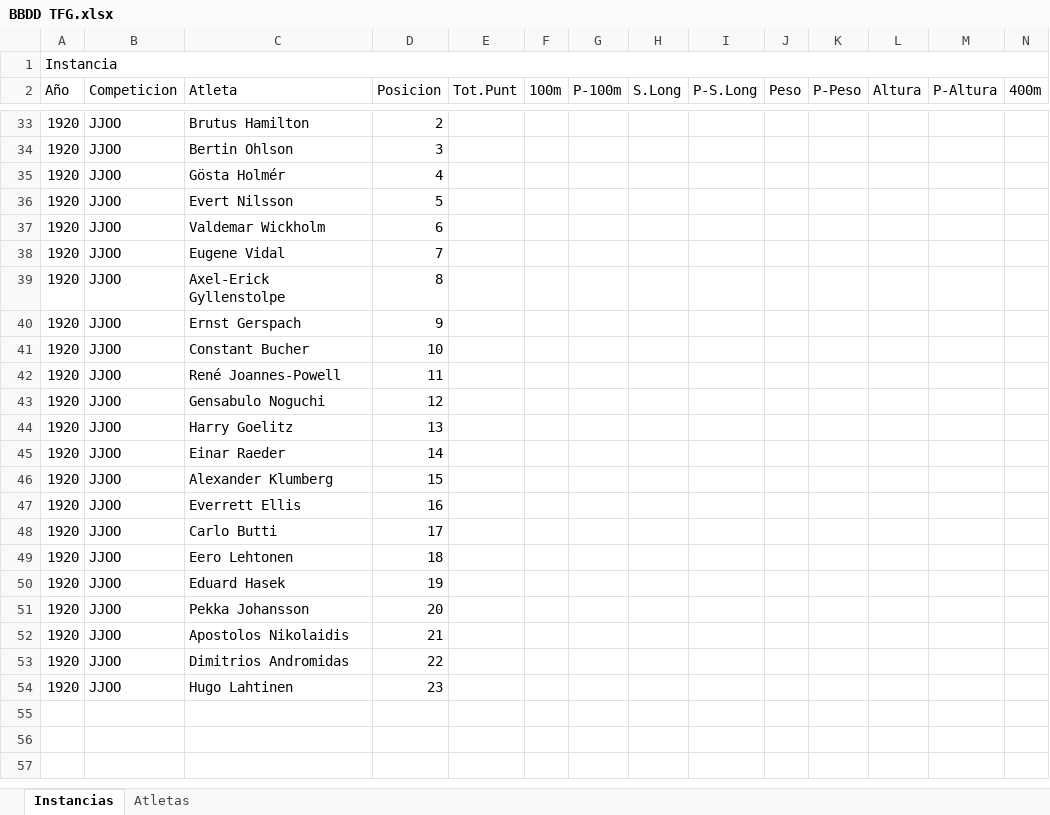
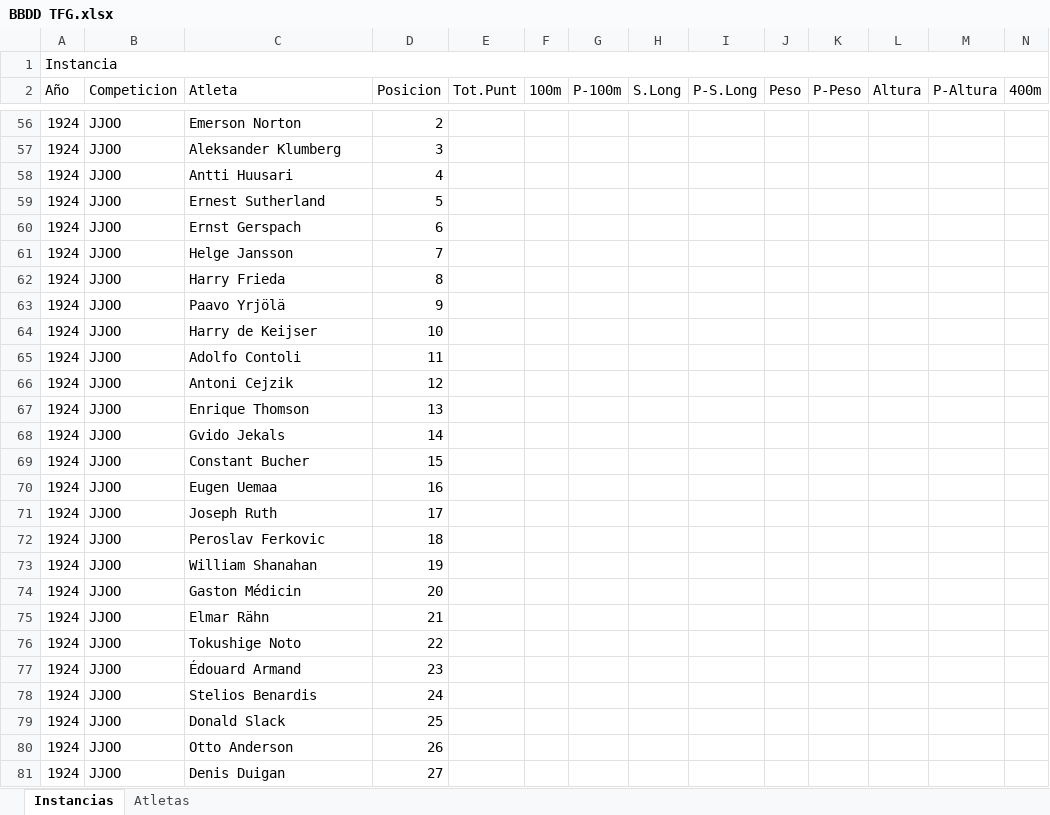
Before and after one commit to RaulCapellanFernandez/DecatlonEstadistics, an Excel workbook: Data Base Excel/BBDD TFG.xlsx, sheet Instancias, drawn as a sheet; only a part is shown, gaps mark what is left out; values as stored, in another font and other column widths than the file's, no cell formats; addresses are those after the commit; rows hold the shown columns only; the diff covers the shown part only; the diff names each change by its address in the sheet, - before the commit and + after, or states it on an @@ line.

```diff
--- a/Data Base Excel/BBDD TFG.xlsx (sheet Instancias)
+++ b/Data Base Excel/BBDD TFG.xlsx (sheet Instancias)
-A56:A77 (Año): 1920
+A56:A77 (Año): 1924
-C56 (Atleta): Brutus Hamilton
+C56 (Atleta): Emerson Norton
-C57 (Atleta): Bertin Ohlson
+C57 (Atleta): Aleksander Klumberg
-C58 (Atleta): Gösta Holmér
+C58 (Atleta): Antti Huusari
-C59 (Atleta): Evert Nilsson
+C59 (Atleta): Ernest Sutherland
-C60 (Atleta): Valdemar Wickholm
+C60 (Atleta): Ernst Gerspach
-C61 (Atleta): Eugene Vidal
+C61 (Atleta): Helge Jansson
-C62 (Atleta): Axel-Erick Gyllenstolpe
+C62 (Atleta): Harry Frieda
-C63 (Atleta): Ernst Gerspach
+C63 (Atleta): Paavo Yrjölä
-C64 (Atleta): Constant Bucher
+C64 (Atleta): Harry de Keijser
-C65 (Atleta): René Joannes-Powell
+C65 (Atleta): Adolfo Contoli
-C66 (Atleta): Gensabulo Noguchi
+C66 (Atleta): Antoni Cejzik
-C67 (Atleta): Harry Goelitz
+C67 (Atleta): Enrique Thomson
-C68 (Atleta): Einar Raeder
+C68 (Atleta): Gvido Jekals
-C69 (Atleta): Alexander Klumberg
+C69 (Atleta): Constant Bucher
-C70 (Atleta): Everrett Ellis
+C70 (Atleta): Eugen Uemaa
-C71 (Atleta): Carlo Butti
+C71 (Atleta): Joseph Ruth
-C72 (Atleta): Eero Lehtonen
+C72 (Atleta): Peroslav Ferkovic
-C73 (Atleta): Eduard Hasek
+C73 (Atleta): William Shanahan
-C74 (Atleta): Pekka Johansson
+C74 (Atleta): Gaston Médicin
-C75 (Atleta): Apostolos Nikolaidis
+C75 (Atleta): Elmar Rähn
-C76 (Atleta): Dimitrios Andromidas
+C76 (Atleta): Tokushige Noto
-C77 (Atleta): Hugo Lahtinen
+C77 (Atleta): Édouard Armand
+row 78: 1924 | JJOO | Stelios Benardis | 24
+row 79: 1924 | JJOO | Donald Slack | 25
+row 80: 1924 | JJOO | Otto Anderson | 26
+row 81: 1924 | JJOO | Denis Duigan | 27
```
Also changed, not shown: 33 added rows and 1 removed row elsewhere in this sheet, sheet Atletas, cell formats.
